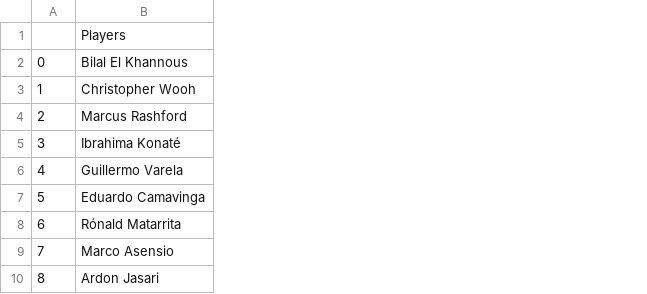
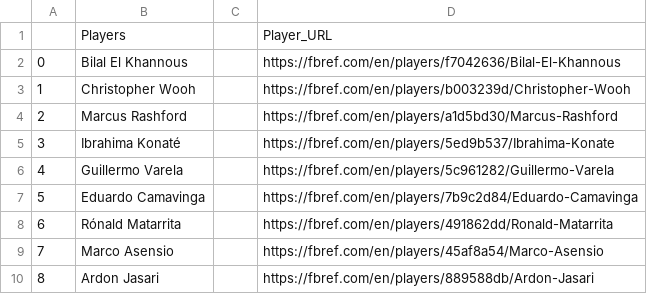
Before and after one commit to RyanLuong1/Soccer-Player-Comparison, a CSV file: backend/cleaned-files/missing-players.csv, drawn as a sheet; only a part is shown; the diff names each change by its address in the sheet, - before the commit and + after, or states it on an @@ line.

Commit message:
Added URL from #1-#44

```diff
--- a/backend/cleaned-files/missing-players.csv
+++ b/backend/cleaned-files/missing-players.csv
+column C, empty
+column D, rows 1-10: Player_URL | https://fbref.com/en/players/f7042636/Bilal-El-Khannous | https://fbref.com/en/players/b003239d/Christopher-Wooh | https://fbref.com/en/players/a1d5bd30/Marcus-Rashford | https://fbref.com/en/players/5ed9b537/Ibrahima-Konate | https://fbref.com/en/players/5c961282/Guillermo-Varela | https://fbref.com/en/players/7b9c2d84/Eduardo-Camavinga | https://fbref.com/en/players/491862dd/Ronald-Matarrita | https://fbref.com/en/players/45af8a54/Marco-Asensio | https://fbref.com/en/players/889588db/Ardon-Jasari
```
